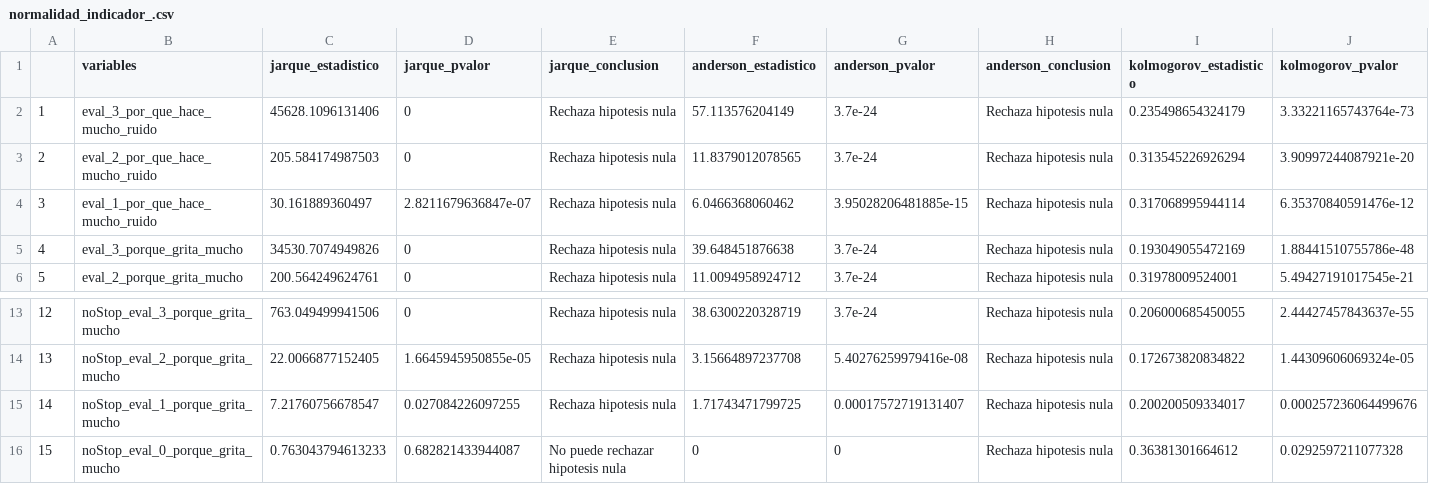
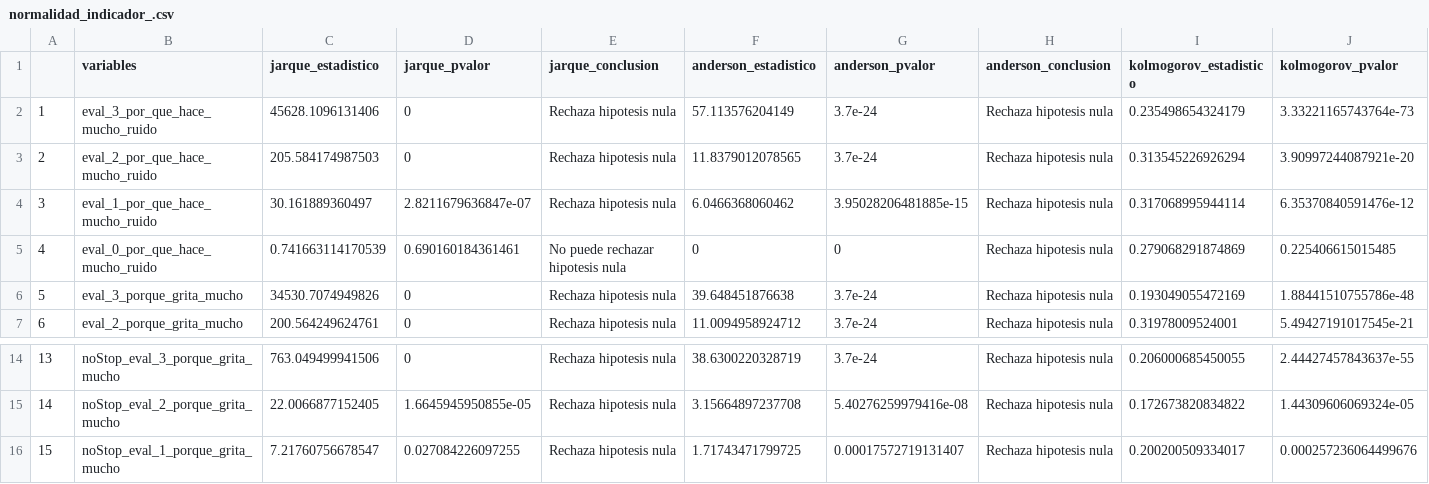
Before and after one commit to ulises1229/EvaluacionCognitiva, a CSV file: analisis_texto_metaforas/analisis_conteo_alejandro/tests_gensim/normalidad/normalidad_indicador_.csv, drawn as a sheet; only a part is shown, gaps mark what is left out; removed rows and columns are numbered as before the commit, all else as after; rows hold the shown columns only; the diff names each change by its address in the sheet, - before the commit and + after, or states it on an @@ line.

Commit message:
Análisis estadísticos gensim
Me faltó agregar una columna que quité en pruebas.

```diff
--- a/analisis_texto_metaforas/analisis_conteo_alejandro/tests_gensim/normalidad/normalidad_indicador_.csv
+++ b/analisis_texto_metaforas/analisis_conteo_alejandro/tests_gensim/normalidad/normalidad_indicador_.csv
+row 5: 4 | eval_0_por_que_hace_mucho_ruido | 0.741663114170539 | 0.690160184361461 | No puede rechazar hipotesis nula | 0 | 0 | Rechaza hipotesis nula | 0.279068291874869 | 0.225406615015485
@@ column A renumbered between rows 6 and 16 @@
-row 16: 15 | noStop_eval_0_porque_grita_mucho | 0.763043794613233 | 0.682821433944087 | No puede rechazar hipotesis nula | 0 | 0 | Rechaza hipotesis nula | 0.36381301664612 | 0.0292597211077328
```
Also changed, not shown: analisis_texto_metaforas/analisis_conteo_alejandro/tests_gensim/varianzas/varianzas_indicador_.csv.
